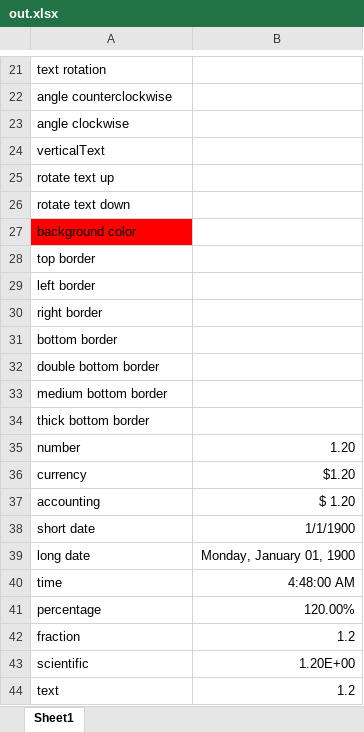
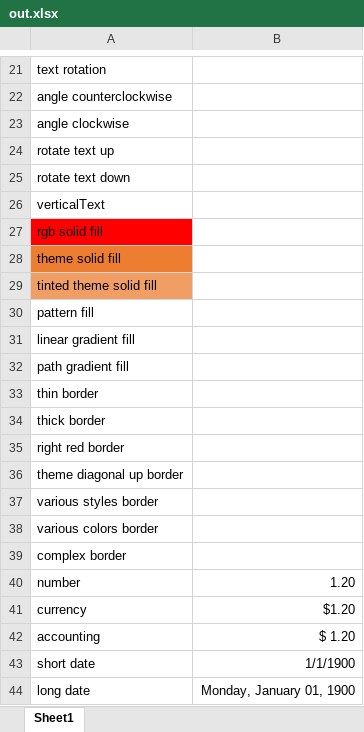
Before and after one commit to dtjohnson/xlsx-populate, an Excel workbook: examples/styles/out.xlsx, sheet Sheet1, drawn as a sheet; only a part is shown, gaps mark what is left out; the shorter side is filled out with more unchanged rows; values as stored, in another font and other column widths than the file's, no borders; removed rows and columns are numbered as before the commit, all else as after; the diff names each change by its address in the sheet, - before the commit and + after, or states it on an @@ line.

Commit message:
Refactored get/set fill and tested it.

```diff
--- a/examples/styles/out.xlsx (sheet Sheet1)
+++ b/examples/styles/out.xlsx (sheet Sheet1)
-row 24: verticalText
-A26: background color
+A26: verticalText
-A26 fill: #FF0000
+A26 fill: none
-A27: top border
+A27: rgb solid fill
-A27 fill: none
+A27 fill: #FF0000
-A28: left border
+A28: theme solid fill
-A28 fill: none
+A28 fill: #ED7D31
-A29: right border
+A29: tinted theme solid fill
-A29 fill: none
+A29 fill: #F19E65
-A30: bottom border
+A30: pattern fill
-A31: double bottom border
+A31: linear gradient fill
-A32: medium bottom border
+A32: path gradient fill
-A33: thick bottom border
+A33: thin border
+row 34: thick border
+row 35: right red border
+row 36: theme diagonal up border
+row 37: various styles border
+row 38: various colors border
+row 39: complex border
```
Also changed, not shown: 5 other files.
